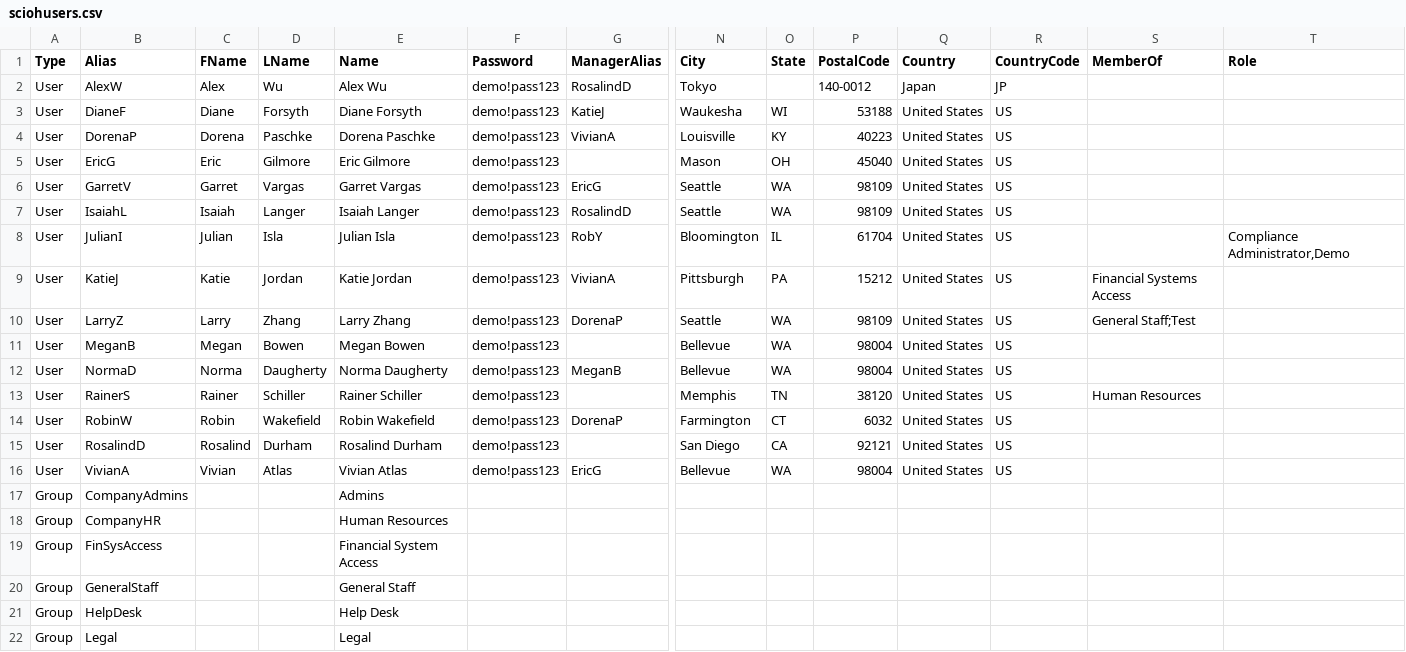
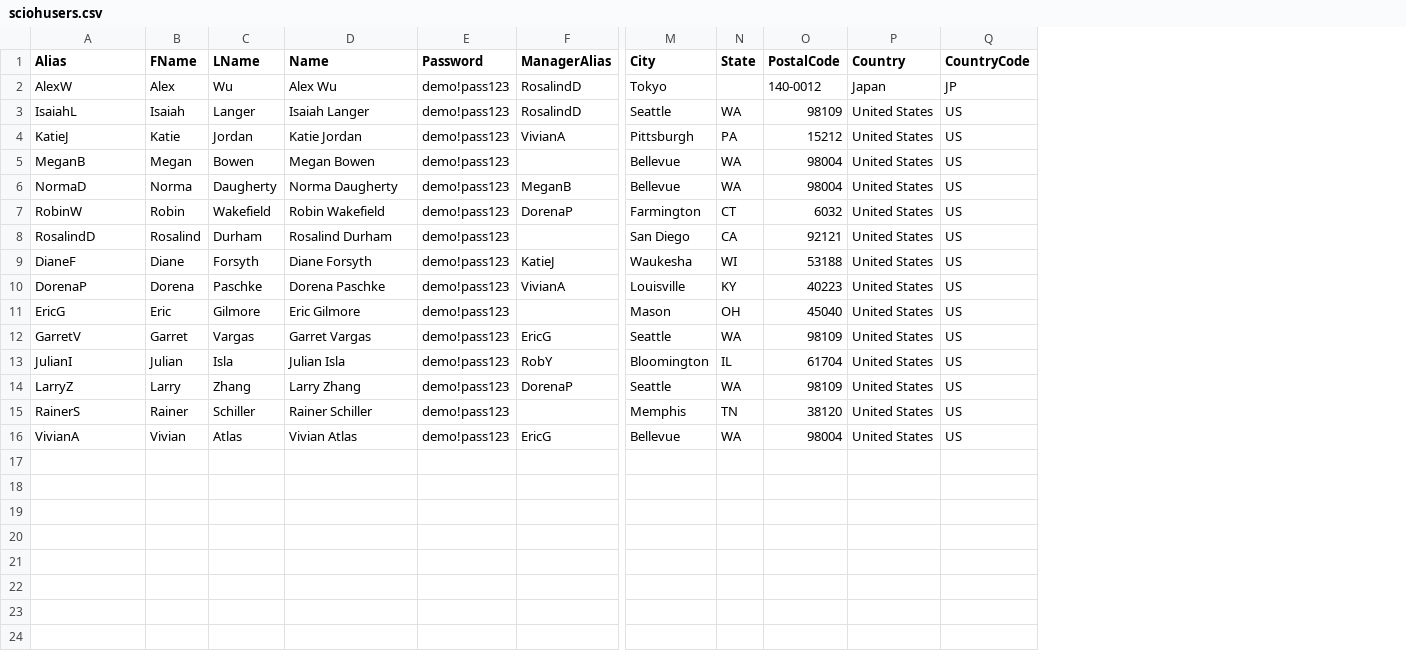
Before and after one commit to microsoft/OpenHack, a CSV file: byos/sci/sciohusers.csv, drawn as a sheet; only a part is shown, gaps mark what is left out; removed rows and columns are numbered as before the commit, all else as after; rows hold the shown columns only; the diff names each change by its address in the sheet, - before the commit and + after, or states it on an @@ line.

```diff
--- a/byos/sci/sciohusers.csv
+++ b/byos/sci/sciohusers.csv
-column A (Type), rows 2-6: all User; row 8: User; row 10: User; row 13: User; row 16: User
-column S (MemberOf), row 10: General Staff;Test; row 13: Human Resources
-column T (Role), row 8: Compliance Administrator,Demo
@@ row 7 moved to row 3: IsaiahL @@
@@ row 9 moved to row 4: KatieJ @@
@@ row 11 moved to row 5: MeganB @@
@@ row 12 moved to row 6: NormaD @@
@@ row 14 moved to row 7: RobinW @@
@@ row 15 moved to row 8: RosalindD @@
-row 17: Group | CompanyAdmins |  |  | Admins
-row 18: Group | CompanyHR |  |  | Human Resources
-row 19: Group | FinSysAccess |  |  | Financial System Access
-row 20: Group | GeneralStaff |  |  | General Staff
-row 21: Group | HelpDesk |  |  | Help Desk
-row 22: Group | Legal |  |  | Legal
```
Also changed, not shown: 3 other files.
